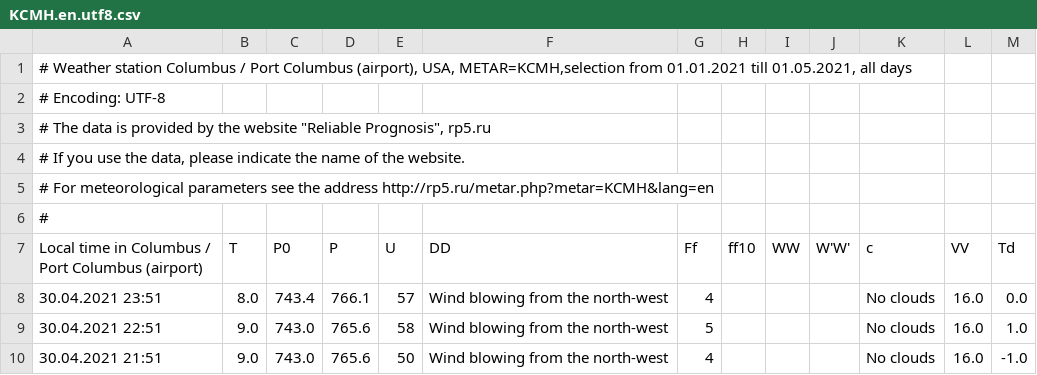
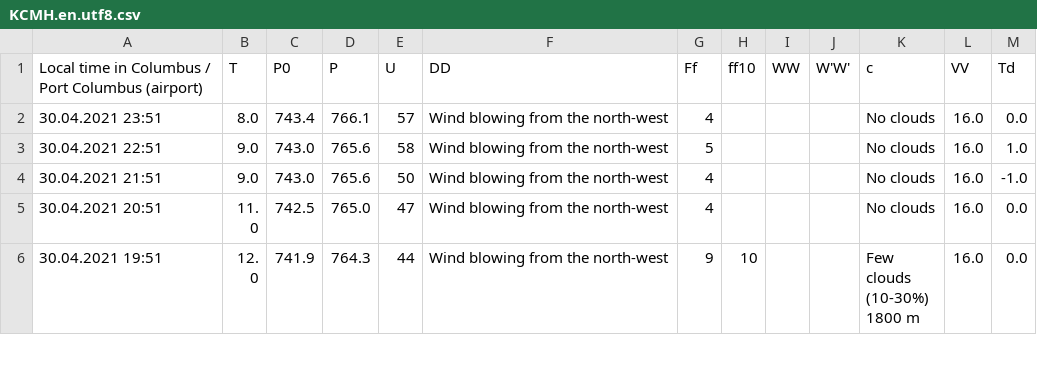
Before and after one commit to blufox21/kdz_hd_team_10, a CSV file: KCMH.en.utf8.csv, drawn as a sheet; only a part is shown; the shorter side is filled out with more unchanged rows.

Commit message:
Update KCMH.en.utf8.csv

```diff
--- a/KCMH.en.utf8.csv
+++ b/KCMH.en.utf8.csv
@@ -1,7 +1 @@
-# Weather station Columbus / Port Columbus (airport), USA, METAR=KCMH,selection from 01.01.2021 till 01.05.2021, all days
-# Encoding: UTF-8
-# The data is provided by the website "Reliable Prognosis", rp5.ru
-# If you use the data, please indicate the name of the website.
-# For meteorological parameters see the address http://rp5.ru/metar.php?metar=KCMH&lang=en
-#
 "Local time in Columbus / Port Columbus (airport)";"T";"P0";"P";"U";"DD";"Ff";"ff10";"WW";"W'W'";"c";"VV";"Td";
```
